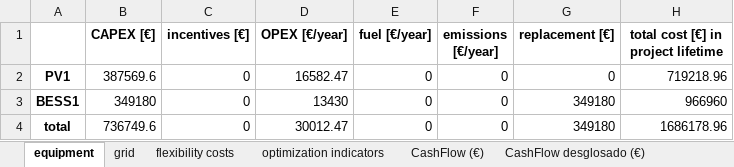
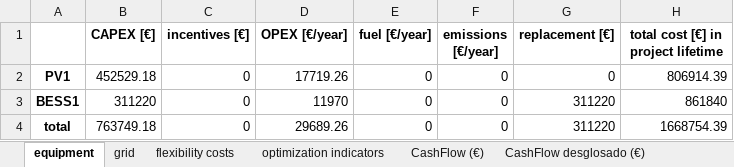
Before and after one commit to Leostan19/CITCEA, an Excel workbook: CITCEA/Calculadora simple/Calculadora simple/CSV/Results/Economic.xlsx, sheet equipment, drawn as a sheet; values as stored, in another font and other column widths than the file's, no borders; the diff names each change by its address in the sheet, - before the commit and + after, or states it on an @@ line.

```diff
--- a/CITCEA/Calculadora simple/Calculadora simple/CSV/Results/Economic.xlsx (sheet equipment)
+++ b/CITCEA/Calculadora simple/Calculadora simple/CSV/Results/Economic.xlsx (sheet equipment)
-B2 (CAPEX [€]): 387569.6
+B2 (CAPEX [€]): 452529.18
-D2 (OPEX [€/year]): 16582.47
+D2 (OPEX [€/year]): 17719.26
-H2: 719218.96
+H2: 806914.39
-B3 (CAPEX [€]): 349180
+B3 (CAPEX [€]): 311220
-D3 (OPEX [€/year]): 13430
+D3 (OPEX [€/year]): 11970
-G3:G4 (replacement [€]): 349180
+G3:G4 (replacement [€]): 311220
-H3: 966960
+H3: 861840
-B4 (CAPEX [€]): 736749.6
+B4 (CAPEX [€]): 763749.18
-D4 (OPEX [€/year]): 30012.47
+D4 (OPEX [€/year]): 29689.26
-H4: 1686178.96
+H4: 1668754.39
```
Also changed, not shown: sheet flexibility costs, sheet CashFlow (€), sheet CashFlow desglosado (€), sheet CashFlow comparison (€), sheet KPI, sheet optimization indicators, 1 more sheet, CITCEA/Calculadora simple/Calculadora simple/CSV/Results/Network.xlsx, CITCEA/Calculadora simple/Calculadora simple/CSV/Results/Sizing.xlsx, 4 other files.
